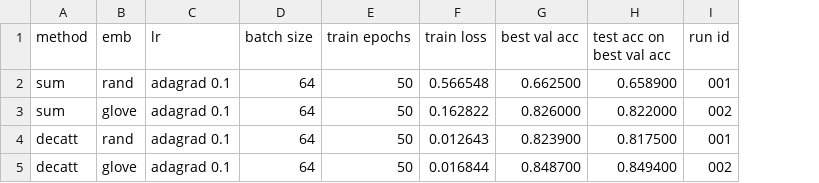
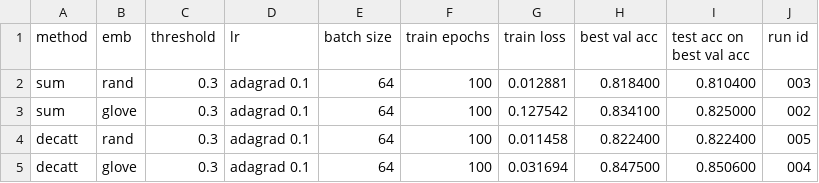
Before and after one commit to stevenxxiu/paraphrase_question, a CSV file: results/results.csv, drawn as a sheet; addresses are those after the commit; the diff names each change by its address in the sheet, - before the commit and + after, or states it on an @@ line.

Commit message:
thresholding results with additional 100 epoch runs for thresholds of 0.5

```diff
--- a/results/results.csv
+++ b/results/results.csv
+column C (threshold), rows 2-5: all 0.3
-F2:F5 (train epochs): 50
+F2:F5 (train epochs): 100
-G2 (train loss): 0.566548
+G2 (train loss): 0.012881
-H2 (best val acc): 0.662500
+H2 (best val acc): 0.818400
-I2 (test acc on best val acc): 0.658900
+I2 (test acc on best val acc): 0.810400
-J2 (run id): 001
+J2 (run id): 003
-G3 (train loss): 0.162822
+G3 (train loss): 0.127542
-H3 (best val acc): 0.826000
+H3 (best val acc): 0.834100
-I3 (test acc on best val acc): 0.822000
+I3 (test acc on best val acc): 0.825000
-G4 (train loss): 0.012643
+G4 (train loss): 0.011458
-H4 (best val acc): 0.823900
+H4 (best val acc): 0.822400
-I4 (test acc on best val acc): 0.817500
+I4 (test acc on best val acc): 0.822400
-J4 (run id): 001
+J4 (run id): 005
-G5 (train loss): 0.016844
+G5 (train loss): 0.031694
-H5 (best val acc): 0.848700
+H5 (best val acc): 0.847500
-I5 (test acc on best val acc): 0.849400
+I5 (test acc on best val acc): 0.850600
-J5 (run id): 002
+J5 (run id): 004
```
Also changed, not shown: 15 other files.
